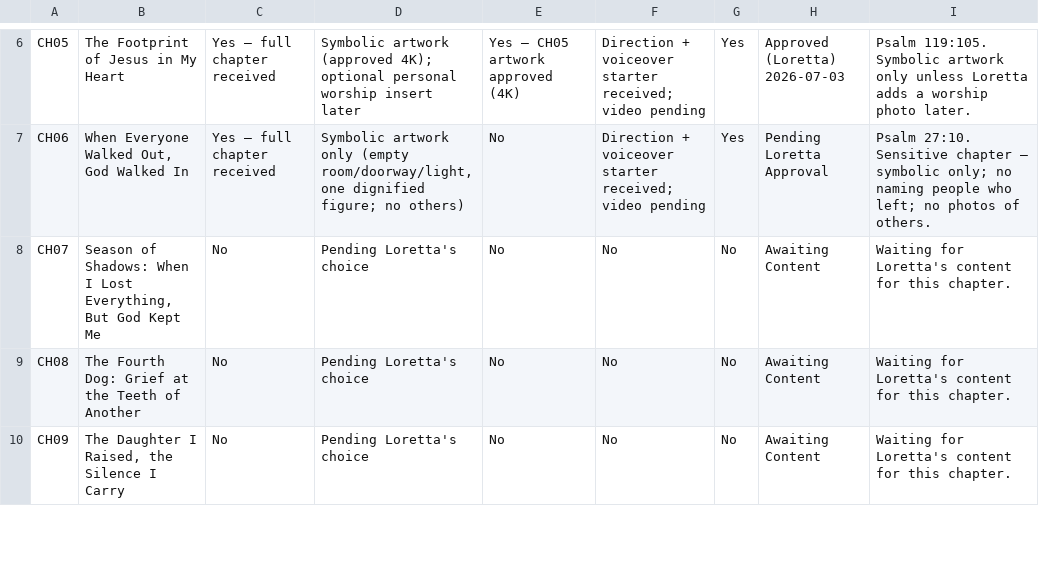
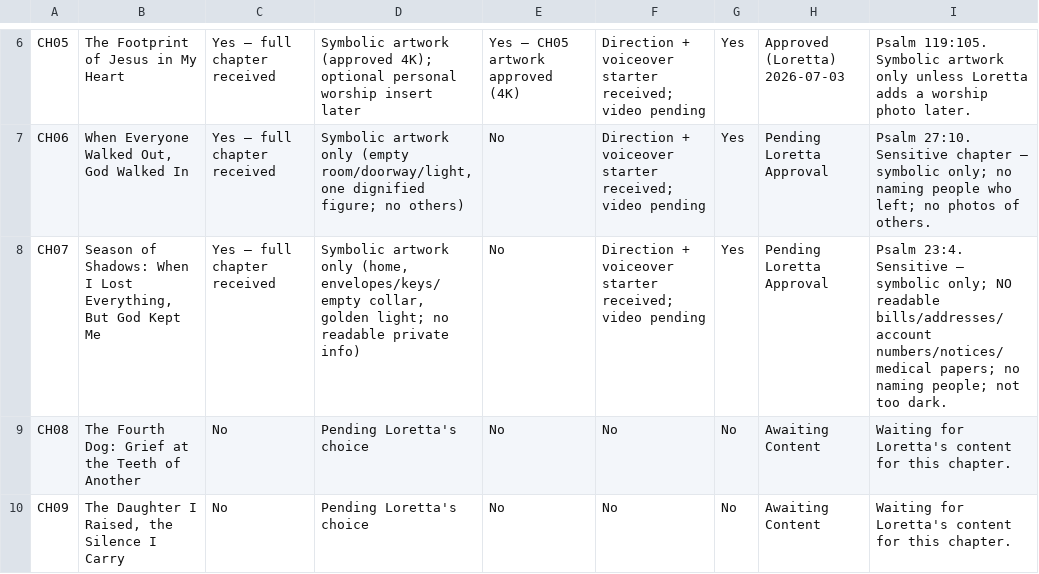
Before and after one commit to hallgross/Onedrive_Folder_Scripts, a CSV file: WOW Book – This Is How You Walk on Water/WOWBOOK_Chapter_Assembly_Tracker.csv, drawn as a sheet; only a part is shown, gaps mark what is left out.

```diff
--- a/WOW Book – This Is How You Walk on Water/WOWBOOK_Chapter_Assembly_Tracker.csv
+++ b/WOW Book – This Is How You Walk on Water/WOWBOOK_Chapter_Assembly_Tracker.csv
@@ -7,3 +7,3 @@ CH05,The Footprint of Jesus in My Heart,Yes — full chapter received,Symbolic a
 CH06,"When Everyone Walked Out, God Walked In",Yes — full chapter received,"Symbolic artwork only (empty room/doorway/light, one dignified figure; no others)",No,Direction + voiceover starter received; video pending,Yes,Pending Loretta Approval,Psalm 27:10. Sensitive chapter — symbolic only; no naming people who left; no photos of others.
-CH07,"Season of Shadows: When I Lost Everything, But God Kept Me",No,Pending Loretta's choice,No,No,No,Awaiting Content,Waiting for Loretta's content for this chapter.
+CH07,"Season of Shadows: When I Lost Everything, But God Kept Me",Yes — full chapter received,"Symbolic artwork only (home, envelopes/keys/empty collar, golden light; no readable private info)",No,Direction + voiceover starter received; video pending,Yes,Pending Loretta Approval,Psalm 23:4. Sensitive — symbolic only; NO readable bills/addresses/account numbers/notices/medical papers; no naming people; not too dark.
 CH08,The Fourth Dog: Grief at the Teeth of Another,No,Pending Loretta's choice,No,No,No,Awaiting Content,Waiting for Loretta's content for this chapter.
```
Also changed, not shown: WOW Book – This Is How You Walk on Water/WOWBOOK_Production_Map.csv, WOW Book – This Is How You Walk on Water/WOW_Master_Chapters.csv, 4 other files.
